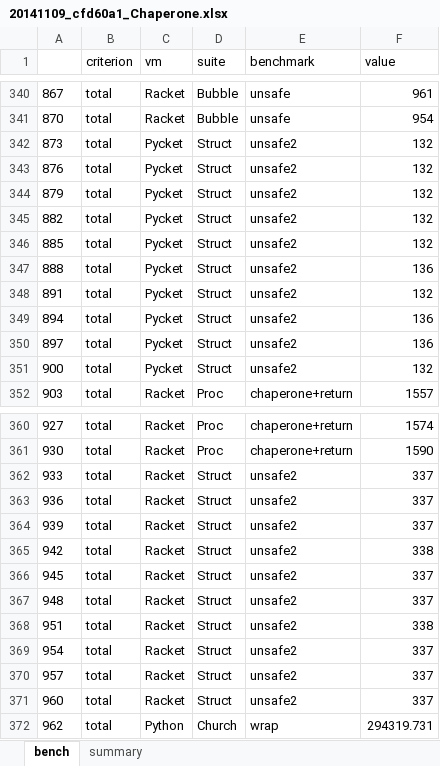
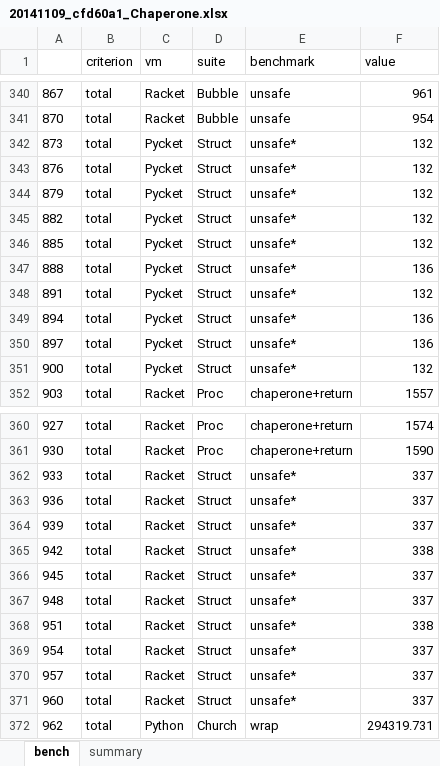
Before and after one commit to pycket/pycket-bench, an Excel workbook: output/20141109_cfd60a1_Chaperone.xlsx, sheet bench, drawn as a sheet; only a part is shown, gaps mark what is left out; values as stored, in another font and other column widths than the file's, no borders; the diff covers the shown part only; the diff names each change by its address in the sheet, - before the commit and + after, or states it on an @@ line.

```diff
--- a/output/20141109_cfd60a1_Chaperone.xlsx (sheet bench)
+++ b/output/20141109_cfd60a1_Chaperone.xlsx (sheet bench)
-E342:E351 (benchmark): unsafe2
+E342:E351 (benchmark): unsafe*
-E362:E371 (benchmark): unsafe2
+E362:E371 (benchmark): unsafe*
```
Also changed, not shown: 120 edited cells elsewhere in this sheet, sheet summary, output/20141109_cfd60a1_CrossBenchmarks_fast.xlsx, output/20141109_cfd60a1_Shootout_fast.xlsx, 9 other files.
